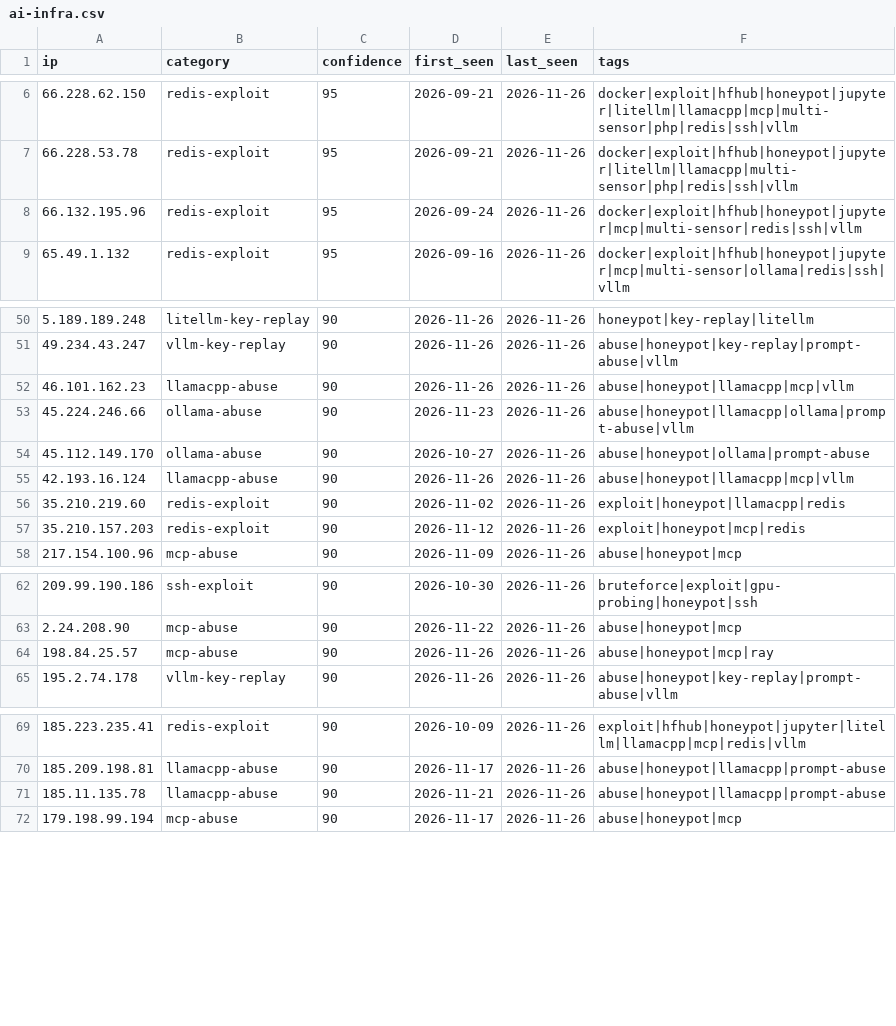
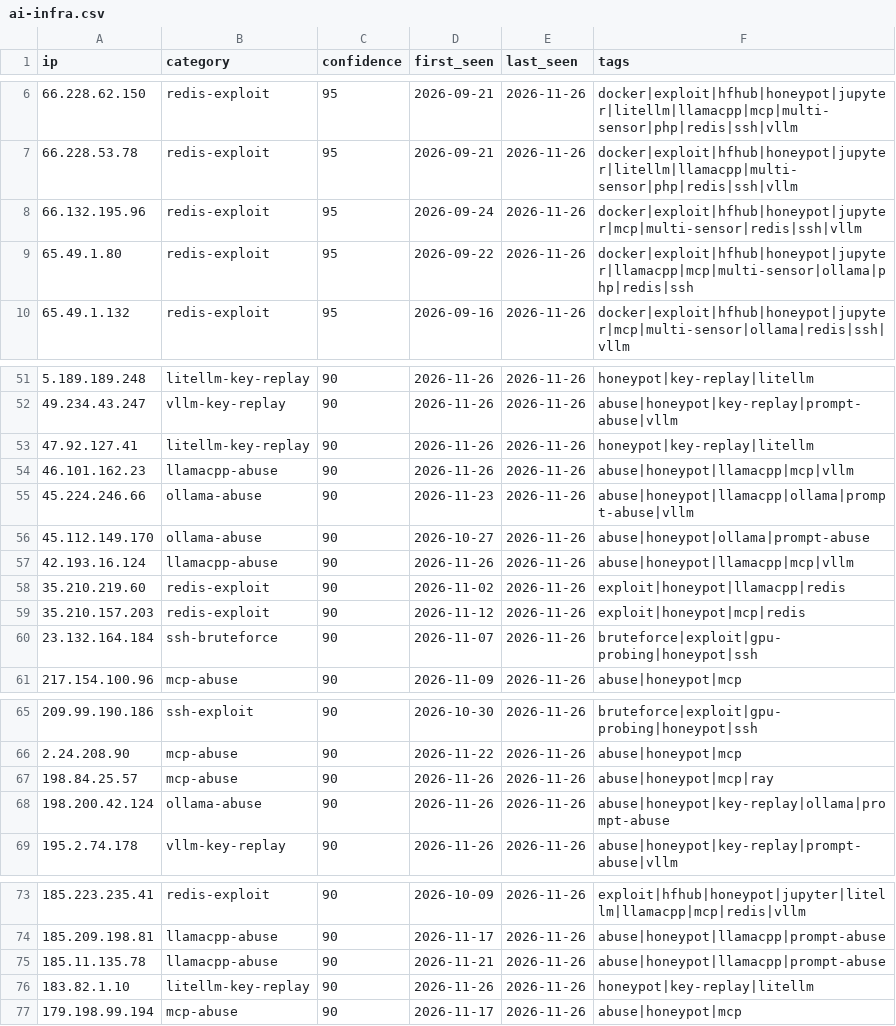
Before and after one commit to Zikmadol/trapline-ioc, a CSV file: feeds/ai-infra.csv, drawn as a sheet; only a part is shown, gaps mark what is left out; the diff covers the shown part only; the diff names each change by its address in the sheet, - before the commit and + after, or states it on an @@ line.

```diff
--- a/feeds/ai-infra.csv
+++ b/feeds/ai-infra.csv
+row 9: 65.49.1.80 | redis-exploit | 95 | 2026-09-22 | 2026-11-26 | docker|exploit|hfhub|honeypot|jupyter|llamacpp|mcp|multi-sensor|ollama|php|redis|ssh
+row 53: 47.92.127.41 | litellm-key-replay | 90 | 2026-11-26 | 2026-11-26 | honeypot|key-replay|litellm
+row 60: 23.132.164.184 | ssh-bruteforce | 90 | 2026-11-07 | 2026-11-26 | bruteforce|exploit|gpu-probing|honeypot|ssh
+row 68: 198.200.42.124 | ollama-abuse | 90 | 2026-11-26 | 2026-11-26 | abuse|honeypot|key-replay|ollama|prompt-abuse
+row 76: 183.82.1.10 | litellm-key-replay | 90 | 2026-11-26 | 2026-11-26 | honeypot|key-replay|litellm
```
Also changed, not shown: 2 removed rows elsewhere in this file, daily/2026-11-26.csv, feeds/all-observed.csv, 15 other files.
